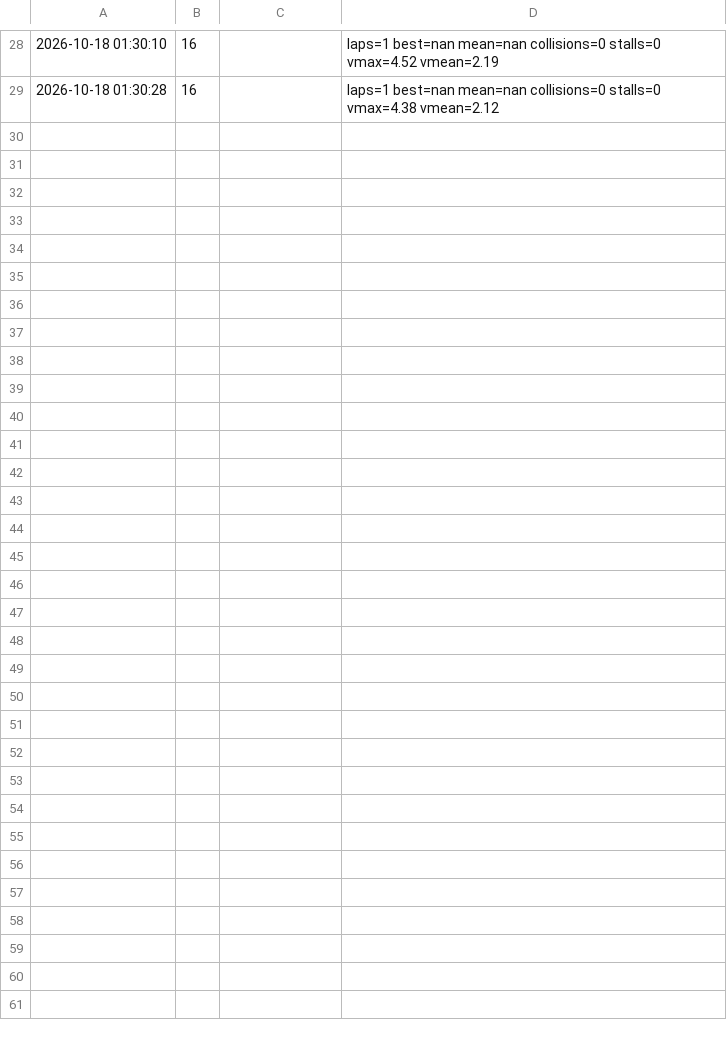
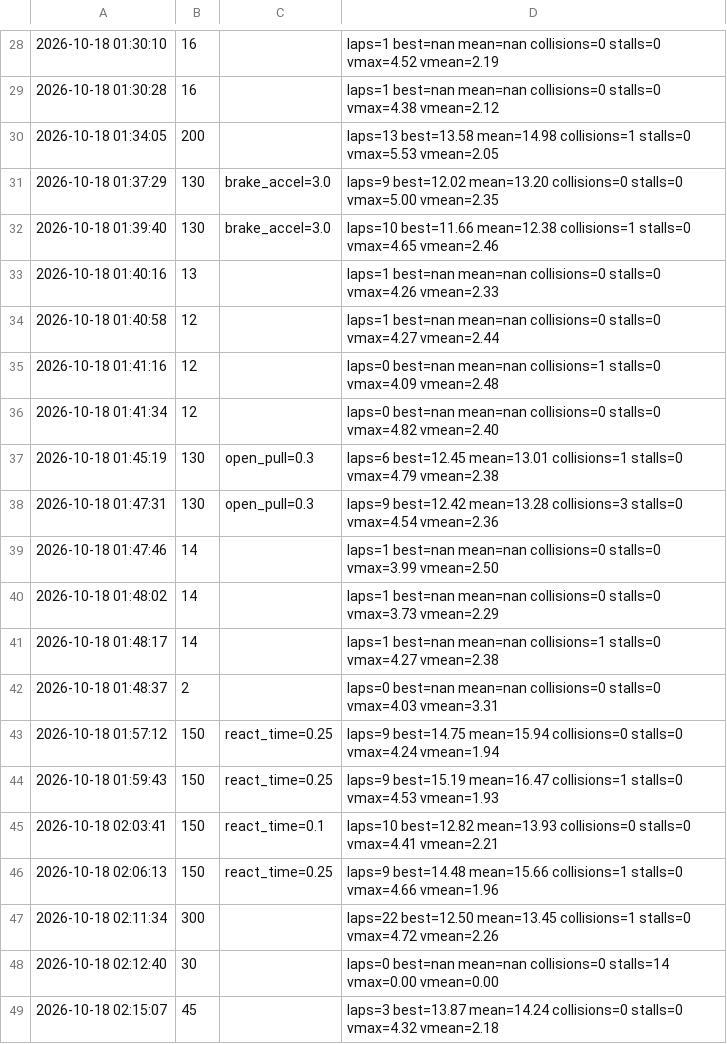
Before and after one commit to varun-gupta24/RoboRacer, a CSV file: scripts/trials.csv, drawn as a sheet; only a part is shown, gaps mark what is left out; the diff names each change by its address in the sheet, - before the commit and + after, or states it on an @@ line.

```diff
--- a/scripts/trials.csv
+++ b/scripts/trials.csv
+row 30: 2026-10-18 01:34:05 | 200 |  | laps=13 best=13.58 mean=14.98 collisions=1 stalls=0 vmax=5.53 vmean=2.05
+row 31: 2026-10-18 01:37:29 | 130 | brake_accel=3.0 | laps=9 best=12.02 mean=13.20 collisions=0 stalls=0 vmax=5.00 vmean=2.35
+row 32: 2026-10-18 01:39:40 | 130 | brake_accel=3.0 | laps=10 best=11.66 mean=12.38 collisions=1 stalls=0 vmax=4.65 vmean=2.46
+row 33: 2026-10-18 01:40:16 | 13 |  | laps=1 best=nan mean=nan collisions=0 stalls=0 vmax=4.26 vmean=2.33
+row 34: 2026-10-18 01:40:58 | 12 |  | laps=1 best=nan mean=nan collisions=0 stalls=0 vmax=4.27 vmean=2.44
+row 35: 2026-10-18 01:41:16 | 12 |  | laps=0 best=nan mean=nan collisions=1 stalls=0 vmax=4.09 vmean=2.48
+row 36: 2026-10-18 01:41:34 | 12 |  | laps=0 best=nan mean=nan collisions=0 stalls=0 vmax=4.82 vmean=2.40
+row 37: 2026-10-18 01:45:19 | 130 | open_pull=0.3 | laps=6 best=12.45 mean=13.01 collisions=1 stalls=0 vmax=4.79 vmean=2.38
+row 38: 2026-10-18 01:47:31 | 130 | open_pull=0.3 | laps=9 best=12.42 mean=13.28 collisions=3 stalls=0 vmax=4.54 vmean=2.36
+row 39: 2026-10-18 01:47:46 | 14 |  | laps=1 best=nan mean=nan collisions=0 stalls=0 vmax=3.99 vmean=2.50
+row 40: 2026-10-18 01:48:02 | 14 |  | laps=1 best=nan mean=nan collisions=0 stalls=0 vmax=3.73 vmean=2.29
+row 41: 2026-10-18 01:48:17 | 14 |  | laps=1 best=nan mean=nan collisions=1 stalls=0 vmax=4.27 vmean=2.38
+row 42: 2026-10-18 01:48:37 | 2 |  | laps=0 best=nan mean=nan collisions=0 stalls=0 vmax=4.03 vmean=3.31
+row 43: 2026-10-18 01:57:12 | 150 | react_time=0.25 | laps=9 best=14.75 mean=15.94 collisions=0 stalls=0 vmax=4.24 vmean=1.94
+row 44: 2026-10-18 01:59:43 | 150 | react_time=0.25 | laps=9 best=15.19 mean=16.47 collisions=1 stalls=0 vmax=4.53 vmean=1.93
+row 45: 2026-10-18 02:03:41 | 150 | react_time=0.1 | laps=10 best=12.82 mean=13.93 collisions=0 stalls=0 vmax=4.41 vmean=2.21
+row 46: 2026-10-18 02:06:13 | 150 | react_time=0.25 | laps=9 best=14.48 mean=15.66 collisions=1 stalls=0 vmax=4.66 vmean=1.96
+row 47: 2026-10-18 02:11:34 | 300 |  | laps=22 best=12.50 mean=13.45 collisions=1 stalls=0 vmax=4.72 vmean=2.26
+row 48: 2026-10-18 02:12:40 | 30 |  | laps=0 best=nan mean=nan collisions=0 stalls=14 vmax=0.00 vmean=0.00
+row 49: 2026-10-18 02:15:07 | 45 |  | laps=3 best=13.87 mean=14.24 collisions=0 stalls=0 vmax=4.32 vmean=2.18
```
Also changed, not shown: 6 other files.
